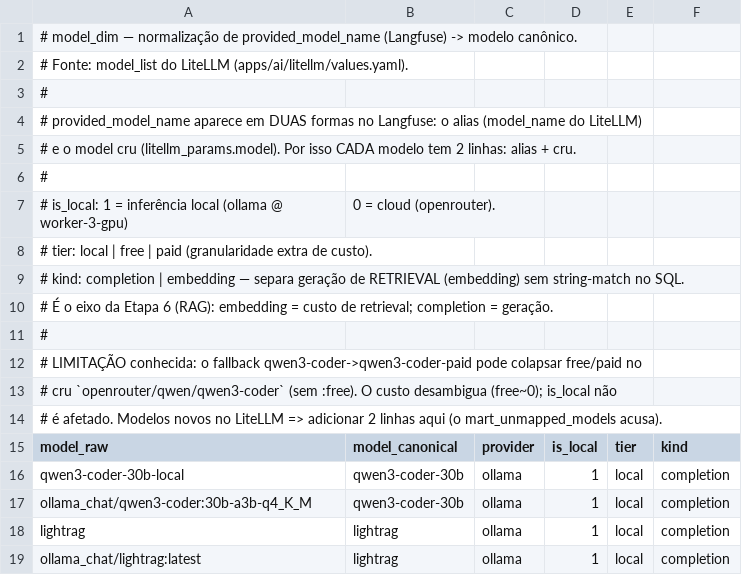
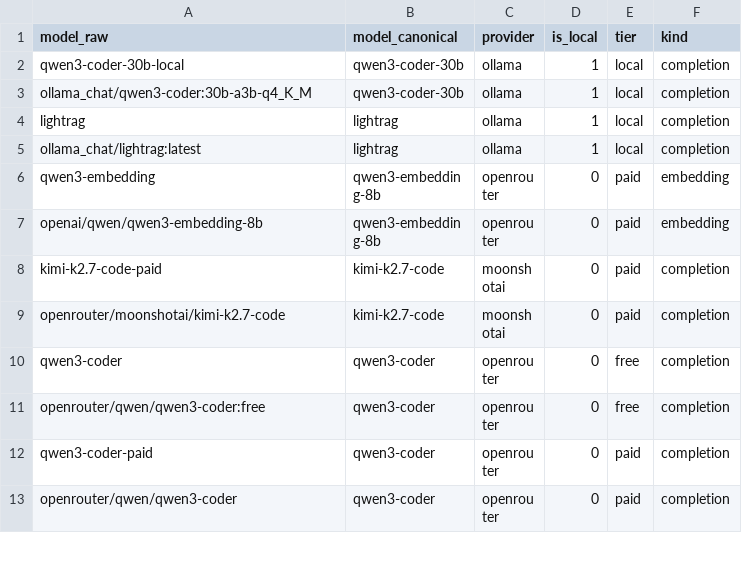
Before and after one commit to fwfurtado/the-lab-zone, a CSV file: apps/data/dbt-analytics/dbt/seeds/model_dim.csv, drawn as a sheet; only a part is shown; the shorter side is filled out with more unchanged rows.

```diff
--- a/apps/data/dbt-analytics/dbt/seeds/model_dim.csv
+++ b/apps/data/dbt-analytics/dbt/seeds/model_dim.csv
@@ -1,15 +1 @@
-# model_dim — normalização de provided_model_name (Langfuse) -> modelo canônico.
-# Fonte: model_list do LiteLLM (apps/ai/litellm/values.yaml).
-#
-# provided_model_name aparece em DUAS formas no Langfuse: o alias (model_name do LiteLLM)
-# e o model cru (litellm_params.model). Por isso CADA modelo tem 2 linhas: alias + cru.
-#
-# is_local: 1 = inferência local (ollama @ worker-3-gpu), 0 = cloud (openrouter).
-# tier: local | free | paid (granularidade extra de custo).
-# kind: completion | embedding — separa geração de RETRIEVAL (embedding) sem string-match no SQL.
-#       É o eixo da Etapa 6 (RAG): embedding = custo de retrieval; completion = geração.
-#
-# LIMITAÇÃO conhecida: o fallback qwen3-coder->qwen3-coder-paid pode colapsar free/paid no
-#   cru `openrouter/qwen/qwen3-coder` (sem :free). O custo desambigua (free~0); is_local não
-#   é afetado. Modelos novos no LiteLLM => adicionar 2 linhas aqui (o mart_unmapped_models acusa).
 model_raw,model_canonical,provider,is_local,tier,kind
```
Also changed, not shown: 4 other files.
